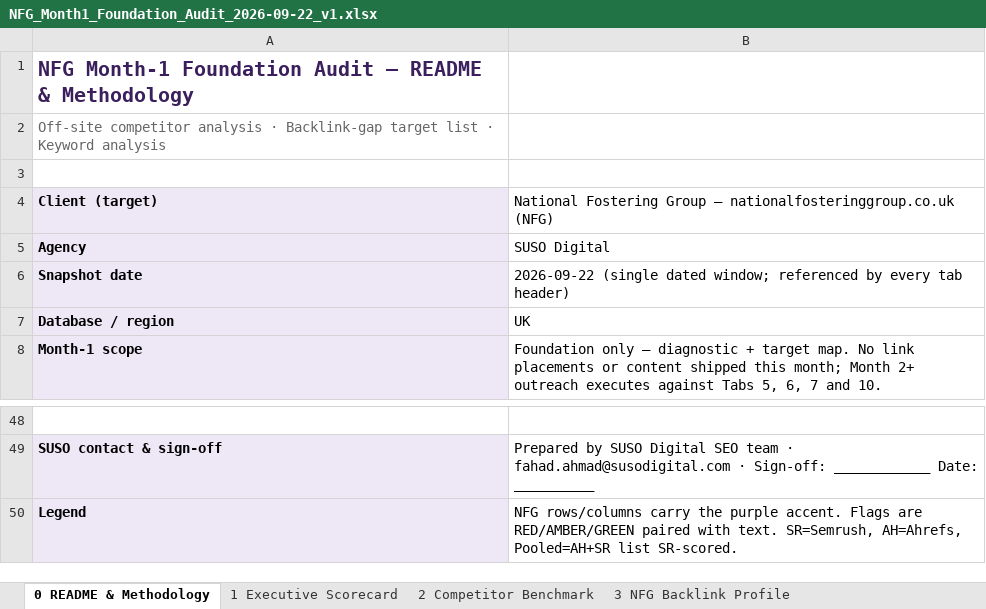
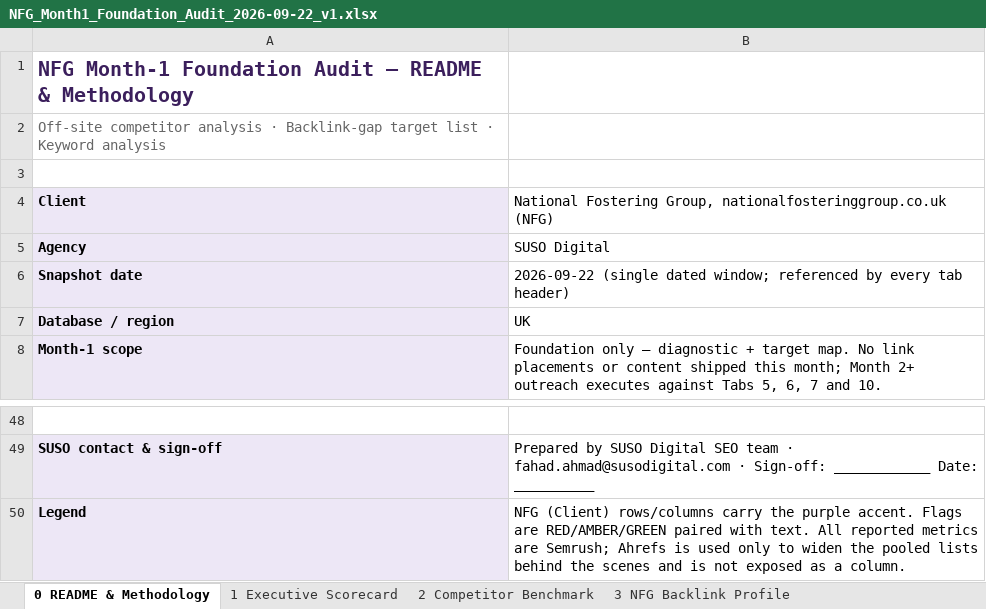
Before and after one commit to fahadahmad-ship-it/test, an Excel workbook: NFG_Month1_Foundation_Audit_2026-09-22_v1.xlsx, sheet 0 README & Methodology, drawn as a sheet; only a part is shown, gaps mark what is left out; values as stored, in another font and other column widths than the file's, no borders; removed rows and columns are numbered as before the commit, all else as after; the diff names each change by its address in the sheet, - before the commit and + after, or states it on an @@ line.

```diff
--- a/NFG_Month1_Foundation_Audit_2026-09-22_v1.xlsx (sheet 0 README & Methodology)
+++ b/NFG_Month1_Foundation_Audit_2026-09-22_v1.xlsx (sheet 0 README & Methodology)
-row 4: Client (target) | National Fostering Group — nationalfosteringgroup.co.uk (NFG)
+row 4: Client | National Fostering Group, nationalfosteringgroup.co.uk (NFG)
-B50: NFG rows/columns carry the purple accent. Flags are RED/AMBER/GREEN paired with text. SR=Semrush, AH=Ahrefs, Pooled=AH+SR list SR-scored.
+B50: NFG (Client) rows/columns carry the purple accent. Flags are RED/AMBER/GREEN paired with text. All reported metrics are Semrush; Ahrefs is used only to widen the pooled lists behind the scenes and is not exposed as a column.
```
Also changed, not shown: sheet 2 Competitor Benchmark, sheet 1 Executive Scorecard, charts or pictures.
